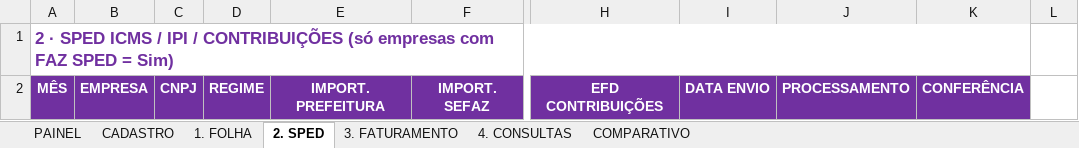
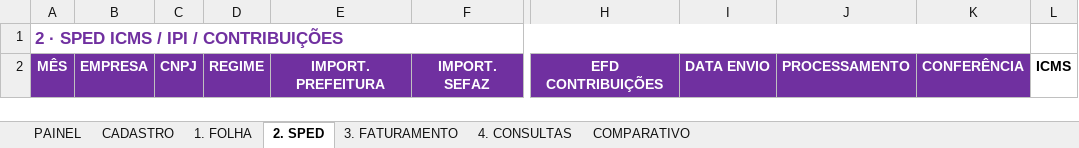
Before and after one commit to jhoncr38-sketch/Planilhainterativa, an Excel workbook: CONTROLE_EMPRESAS_MODELO.xlsx, sheet 2. SPED, drawn as a sheet; only a part is shown, gaps mark what is left out; values as stored, in another font and other column widths than the file's, no borders; conditional formats not drawn; the diff names each change by its address in the sheet, - before the commit and + after, or states it on an @@ line.

```diff
--- a/CONTROLE_EMPRESAS_MODELO.xlsx (sheet 2. SPED)
+++ b/CONTROLE_EMPRESAS_MODELO.xlsx (sheet 2. SPED)
-A1: …/ CONTRIBUIÇÕES (só empresas com FAZ SPED = Sim)
+A1: …/ CONTRIBUIÇÕES
-L2: (empty)
+L2: ICMS
```
Also changed, not shown: sheet COMPARATIVO, sheet PAINEL, sheet CADASTRO, sheet 4. CONSULTAS, sheet 1. FOLHA, sheet 3. FATURAMENTO.
